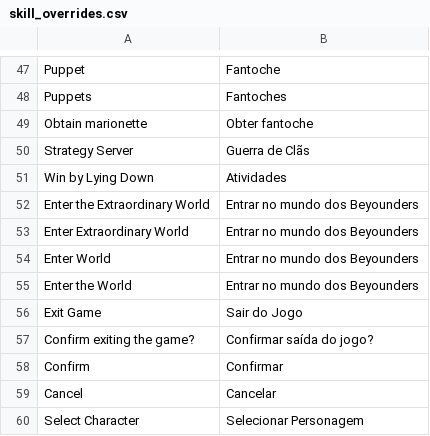
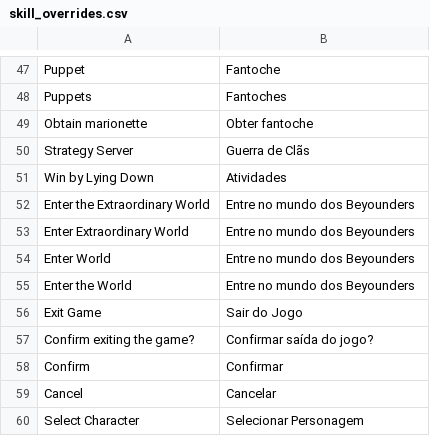
Before and after one commit to alehandromendes/ams-translator, a CSV file: overlay/gamefill/skill_overrides.csv, drawn as a sheet; only a part is shown, gaps mark what is left out.

```diff
--- a/overlay/gamefill/skill_overrides.csv
+++ b/overlay/gamefill/skill_overrides.csv
@@ -51,6 +51,6 @@ Strategy Server	Guerra de Clãs
 Win by Lying Down	Atividades
-Enter the Extraordinary World	Entrar no mundo dos Beyounders
-Enter Extraordinary World	Entrar no mundo dos Beyounders
-Enter World	Entrar no mundo dos Beyounders
-Enter the World	Entrar no mundo dos Beyounders
+Enter the Extraordinary World	Entre no mundo dos Beyounders
+Enter Extraordinary World	Entre no mundo dos Beyounders
+Enter World	Entre no mundo dos Beyounders
+Enter the World	Entre no mundo dos Beyounders
 Exit Game	Sair do Jogo
```
Also changed, not shown: 1 other file.
